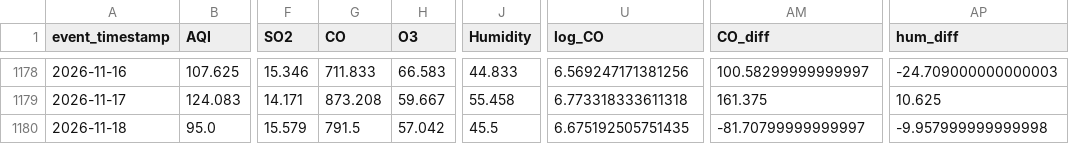
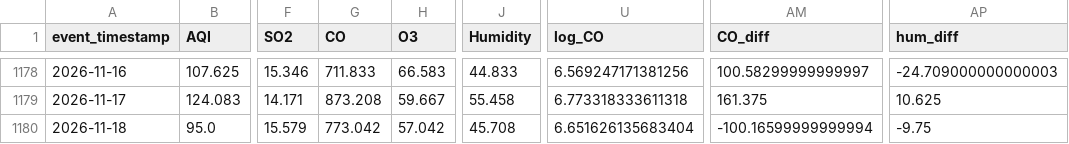
Before and after one commit to MuhammadHassanSiddiqui123/aqi-predictor, a CSV file: data/feature_store/karachi_daily_features.csv, drawn as a sheet; only a part is shown, gaps mark what is left out; the diff names each change by its address in the sheet, - before the commit and + after, or states it on an @@ line.

```diff
--- a/data/feature_store/karachi_daily_features.csv
+++ b/data/feature_store/karachi_daily_features.csv
-G1180 (CO): 791.5
+G1180 (CO): 773.042
-J1180 (Humidity): 45.5
+J1180 (Humidity): 45.708
-U1180 (log_CO): 6.675192505751435
+U1180 (log_CO): 6.651626135683404
-AM1180 (CO_diff): -81.70799999999997
+AM1180 (CO_diff): -100.16599999999994
-AP1180 (hum_diff): -9.957999999999998
+AP1180 (hum_diff): -9.75
```
